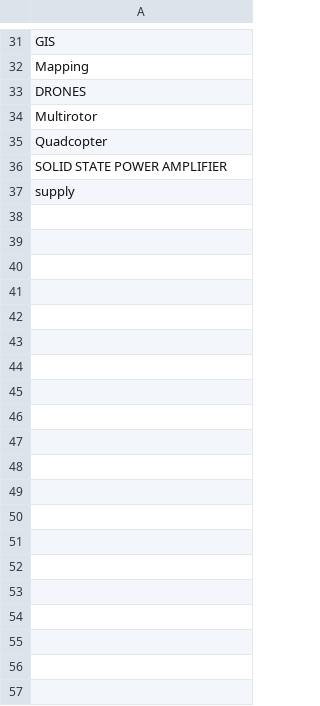
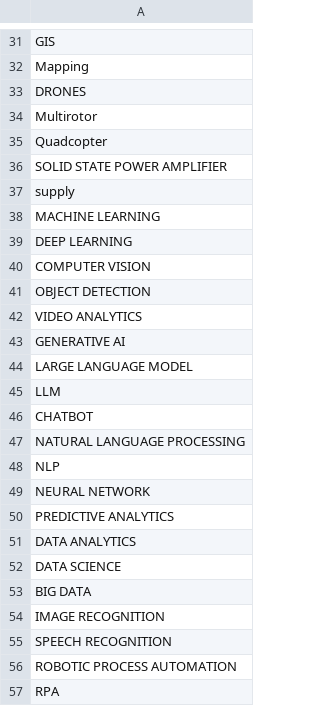
Before and after one commit to AakashBhat1/GeMSentry, a CSV file: config/keywords.csv, drawn as a sheet; only a part is shown, gaps mark what is left out; the diff covers the shown part only; the diff names each change by its address in the sheet, - before the commit and + after, or states it on an @@ line.

```diff
--- a/config/keywords.csv
+++ b/config/keywords.csv
+row 38: MACHINE LEARNING
+row 39: DEEP LEARNING
+row 40: COMPUTER VISION
+row 41: OBJECT DETECTION
+row 42: VIDEO ANALYTICS
+row 43: GENERATIVE AI
+row 44: LARGE LANGUAGE MODEL
+row 45: LLM
+row 46: CHATBOT
+row 47: NATURAL LANGUAGE PROCESSING
+row 48: NLP
+row 49: NEURAL NETWORK
+row 50: PREDICTIVE ANALYTICS
+row 51: DATA ANALYTICS
+row 52: DATA SCIENCE
+row 53: BIG DATA
+row 54: IMAGE RECOGNITION
+row 55: SPEECH RECOGNITION
+row 56: ROBOTIC PROCESS AUTOMATION
+row 57: RPA
```
Also changed, not shown: 40 added rows elsewhere in this file, 11 other files.
